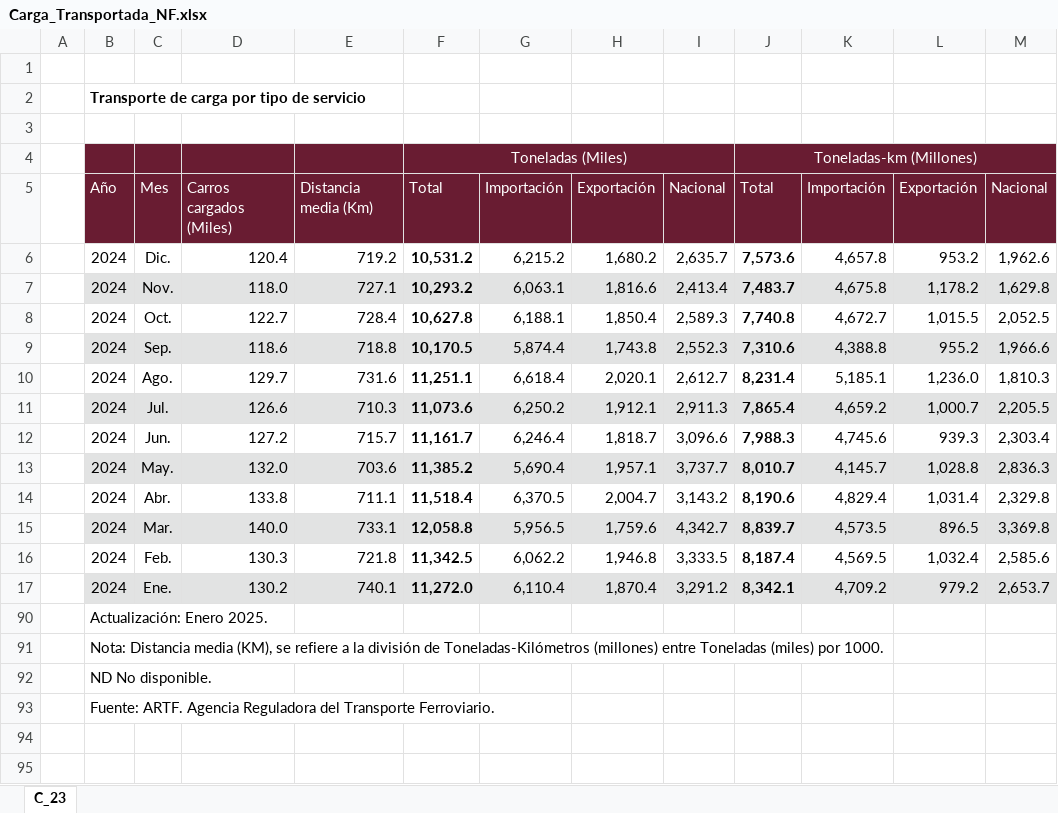
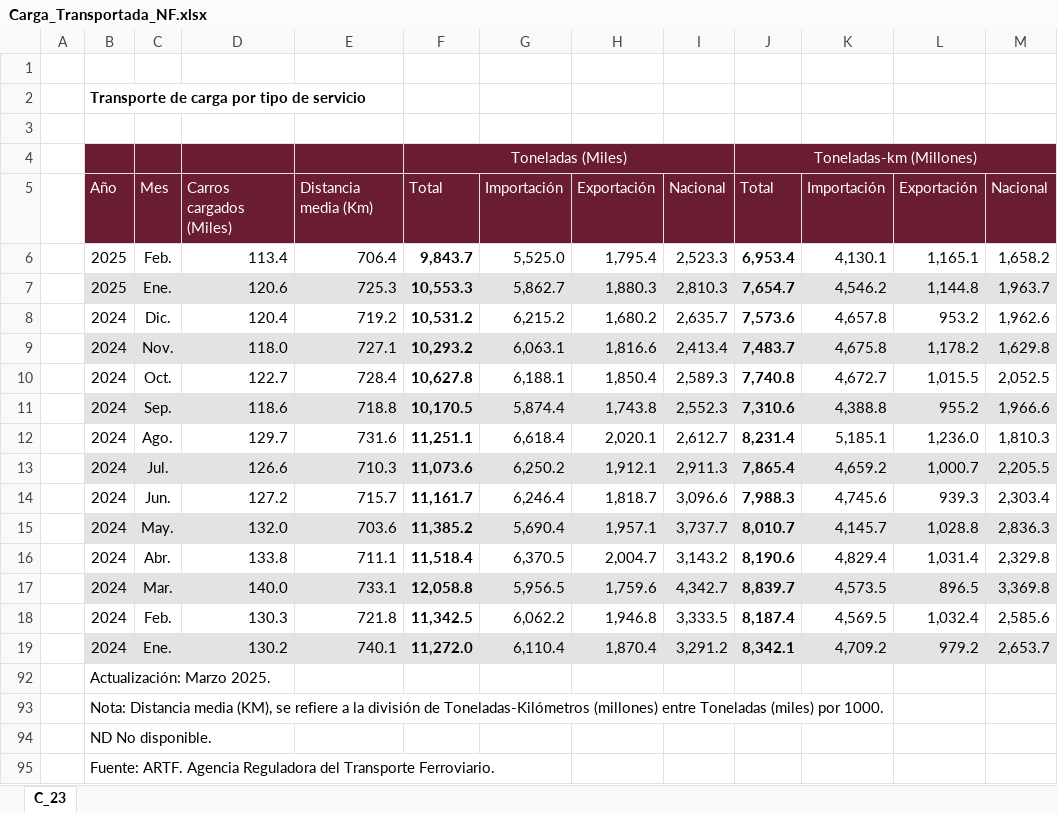
Before and after one commit to NeczarLopez/TI_Estadistica_Mensual_SICT, an Excel workbook: Carga_Transportada_NF.xlsx, sheet C_23, drawn as a sheet; values as stored, in another font and other column widths than the file's, no borders; table styles not drawn; addresses are those after the commit; the diff names each change by its address in the sheet, - before the commit and + after, or states it on an @@ line.

```diff
--- a/Carga_Transportada_NF.xlsx (sheet C_23)
+++ b/Carga_Transportada_NF.xlsx (sheet C_23)
+row 6:  | 2025 | Feb. | 113.4 | 706.4 | 9,843.7 | 5,525.0 | 1,795.4 | 2,523.3 | 6,953.4 | 4,130.1 | 1,165.1 | 1,658.2
+row 7:  | 2025 | Ene. | 120.6 | 725.3 | 10,553.3 | 5,862.7 | 1,880.3 | 2,810.3 | 7,654.7 | 4,546.2 | 1,144.8 | 1,963.7
-B92: Actualización: Enero 2025.
+B92: Actualización: Marzo 2025.
```
Also changed, not shown: Carga_por_aerolinea_nac.xlsx, Carga_por_empresa_F.xlsx, 31 other files.
